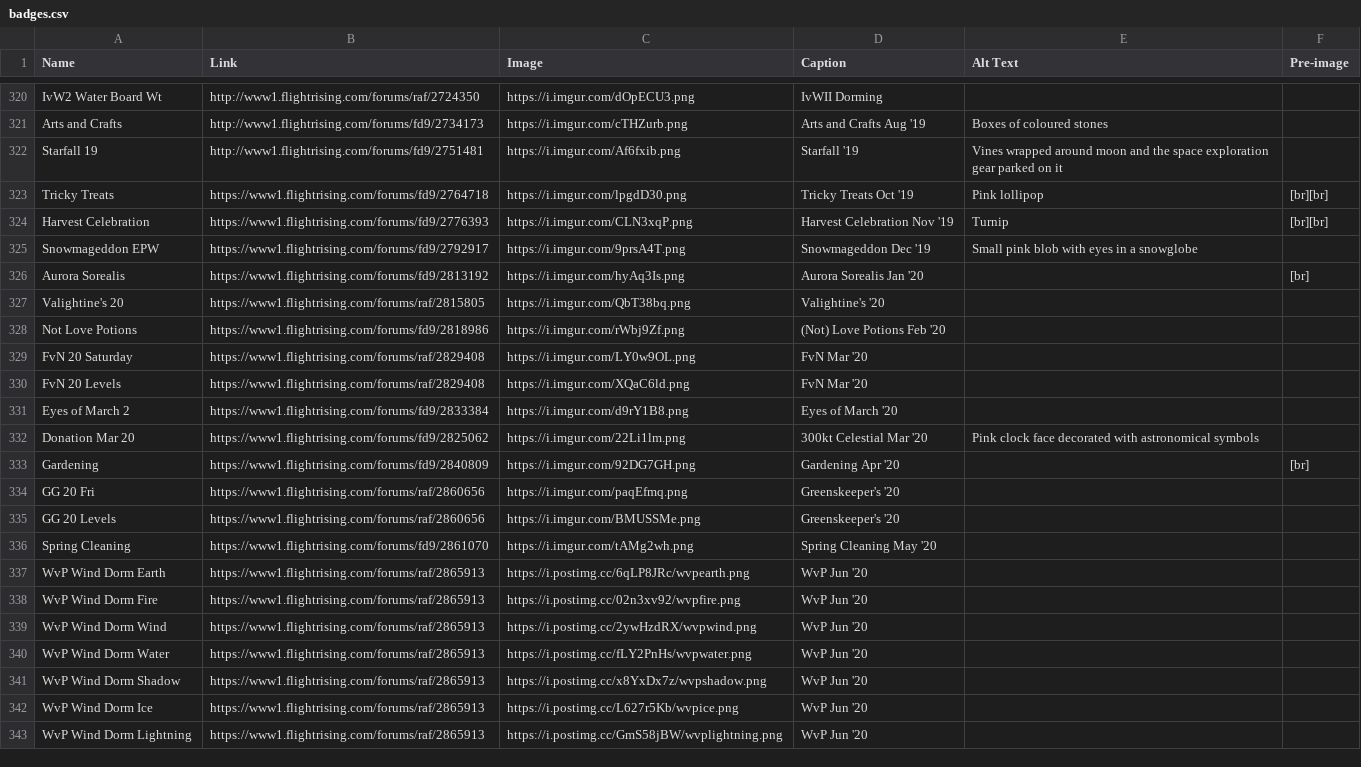
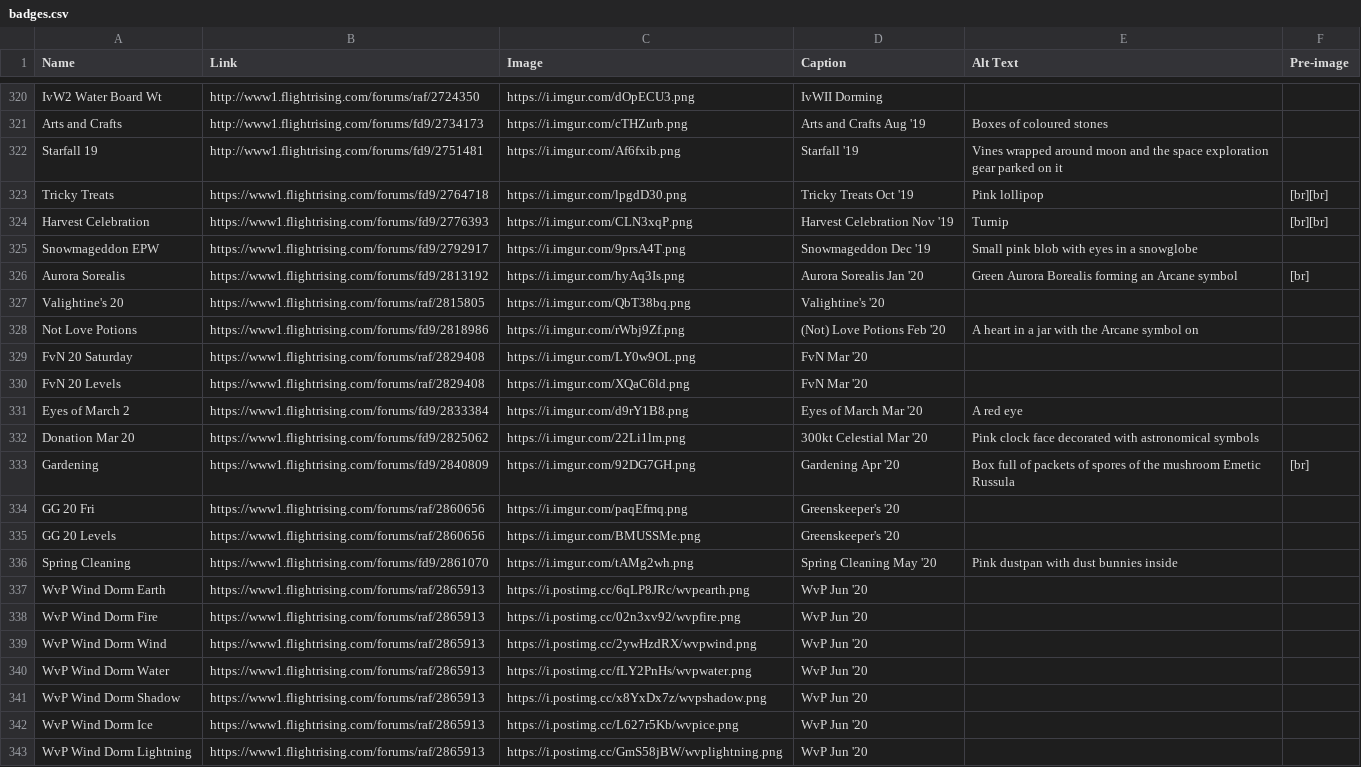
Before and after one commit to snipe-205777/dragon-bios, a CSV file: scripts/badges.csv, drawn as a sheet; only a part is shown, gaps mark what is left out; the diff covers the shown part only.

Commit message:
alt text for more badges

```diff
--- a/scripts/badges.csv
+++ b/scripts/badges.csv
@@ -325,13 +325,13 @@ Harvest Celebration, https://www1.flightrising.com/forums/fd9/2776393, https://i
 Snowmageddon EPW, https://www1.flightrising.com/forums/fd9/2792917, https://i.imgur.com/9prsA4T.png, Snowmageddon Dec '19, Small pink blob with eyes in a snowglobe,
-Aurora Sorealis, https://www1.flightrising.com/forums/fd9/2813192, https://i.imgur.com/hyAq3Is.png, Aurora Sorealis Jan '20,, [br]
+Aurora Sorealis, https://www1.flightrising.com/forums/fd9/2813192, https://i.imgur.com/hyAq3Is.png, Aurora Sorealis Jan '20, Green Aurora Borealis forming an Arcane symbol, [br]
 Valightine's 20, https://www1.flightrising.com/forums/raf/2815805, https://i.imgur.com/QbT38bq.png, Valightine's '20,,
-Not Love Potions, https://www1.flightrising.com/forums/fd9/2818986, https://i.imgur.com/rWbj9Zf.png, (Not) Love Potions Feb '20,,
+Not Love Potions, https://www1.flightrising.com/forums/fd9/2818986, https://i.imgur.com/rWbj9Zf.png, (Not) Love Potions Feb '20, A heart in a jar with the Arcane symbol on,
 FvN 20 Saturday, https://www1.flightrising.com/forums/raf/2829408, https://i.imgur.com/LY0w9OL.png, FvN Mar '20,,
 FvN 20 Levels, https://www1.flightrising.com/forums/raf/2829408, https://i.imgur.com/XQaC6ld.png, FvN Mar '20,,
-Eyes of March 2, https://www1.flightrising.com/forums/fd9/2833384, https://i.imgur.com/d9rY1B8.png, Eyes of March '20,,
+Eyes of March 2, https://www1.flightrising.com/forums/fd9/2833384, https://i.imgur.com/d9rY1B8.png, Eyes of March Mar '20, A red eye,
 Donation Mar 20, https://www1.flightrising.com/forums/fd9/2825062, https://i.imgur.com/22Li1lm.png, 300kt Celestial Mar '20, Pink clock face decorated with astronomical symbols,
-Gardening, https://www1.flightrising.com/forums/fd9/2840809, https://i.imgur.com/92DG7GH.png, Gardening Apr '20,, [br]
+Gardening, https://www1.flightrising.com/forums/fd9/2840809, https://i.imgur.com/92DG7GH.png, Gardening Apr '20, Box full of packets of spores of the mushroom Emetic Russula, [br]
 GG 20 Fri, https://www1.flightrising.com/forums/raf/2860656, https://i.imgur.com/paqEfmq.png, Greenskeeper's '20,,
 GG 20 Levels, https://www1.flightrising.com/forums/raf/2860656, https://i.imgur.com/BMUSSMe.png, Greenskeeper's '20,,
-Spring Cleaning, https://www1.flightrising.com/forums/fd9/2861070, https://i.imgur.com/tAMg2wh.png, Spring Cleaning May '20,,
+Spring Cleaning, https://www1.flightrising.com/forums/fd9/2861070, https://i.imgur.com/tAMg2wh.png, Spring Cleaning May '20, Pink dustpan with dust bunnies inside,
 WvP Wind Dorm Earth, https://www1.flightrising.com/forums/raf/2865913, https://i.postimg.cc/6qLP8JRc/wvpearth.png, WvP Jun '20,,
```
Also changed, not shown: 15 edited cells elsewhere in this file, 2 other files.
